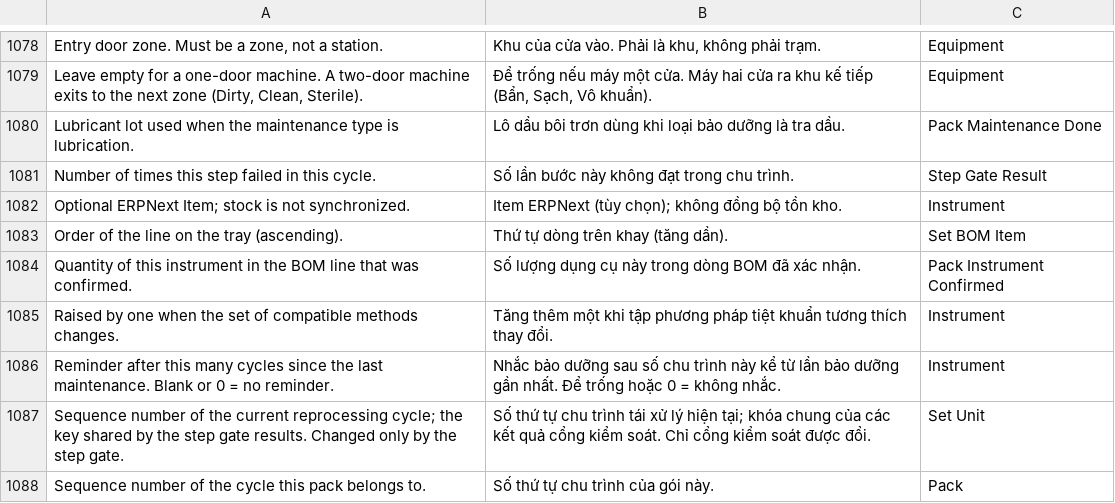
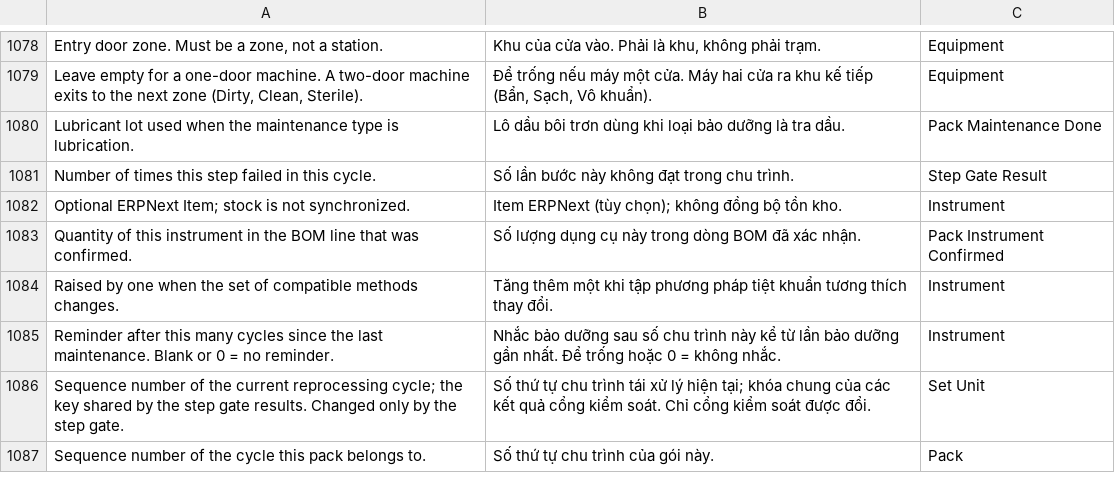
Before and after one commit to mvl26/tracecore, a CSV file: tracecore/translations/vi.csv, drawn as a sheet; only a part is shown, gaps mark what is left out; the diff covers the shown part only.

```diff
--- a/tracecore/translations/vi.csv
+++ b/tracecore/translations/vi.csv
@@ -1082,3 +1082,2 @@ Number of times this step failed in this cycle.,Số lần bước này không
 Optional ERPNext Item; stock is not synchronized.,Item ERPNext (tùy chọn); không đồng bộ tồn kho.,Instrument
-Order of the line on the tray (ascending).,Thứ tự dòng trên khay (tăng dần).,Set BOM Item
 Quantity of this instrument in the BOM line that was confirmed.,Số lượng dụng cụ này trong dòng BOM đã xác nhận.,Pack Instrument Confirmed
```
Also changed, not shown: 57 added rows elsewhere in this file, 26 other files.
